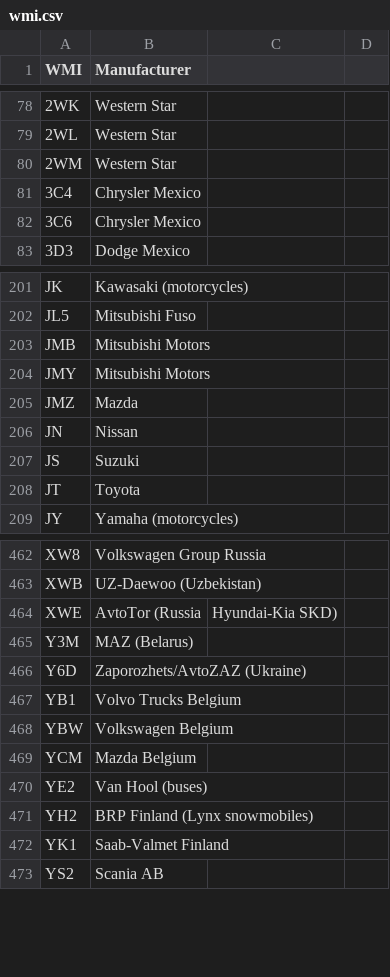
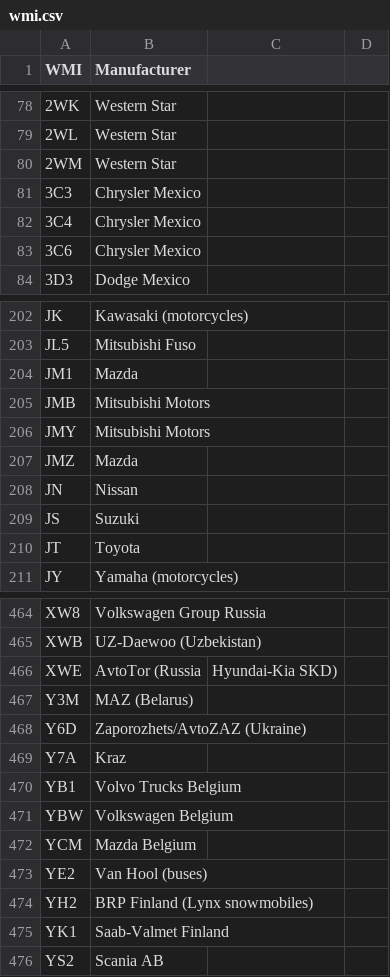
Before and after one commit to nighcoder/vin-parser, a CSV file: vin_parser/data/wmi.csv, drawn as a sheet; only a part is shown, gaps mark what is left out.

Commit message:
Added test cases and new lines to data file in order to pass those tests.

```diff
--- a/vin_parser/data/wmi.csv
+++ b/vin_parser/data/wmi.csv
@@ -80,2 +80,3 @@ WMI, Manufacturer
 2WM, Western Star
+3C3, Chrysler Mexico
 3C4, Chrysler Mexico
@@ -202,2 +203,3 @@ JK, Kawasaki (motorcycles)
 JL5, Mitsubishi Fuso
+JM1, Mazda
 JMB, Mitsubishi Motors
@@ -466,2 +468,3 @@ Y3M, MAZ (Belarus)
 Y6D, Zaporozhets/AvtoZAZ (Ukraine)
+Y7A, Kraz
 YB1, Volvo Trucks Belgium
```
Also changed, not shown: 1 other file.
